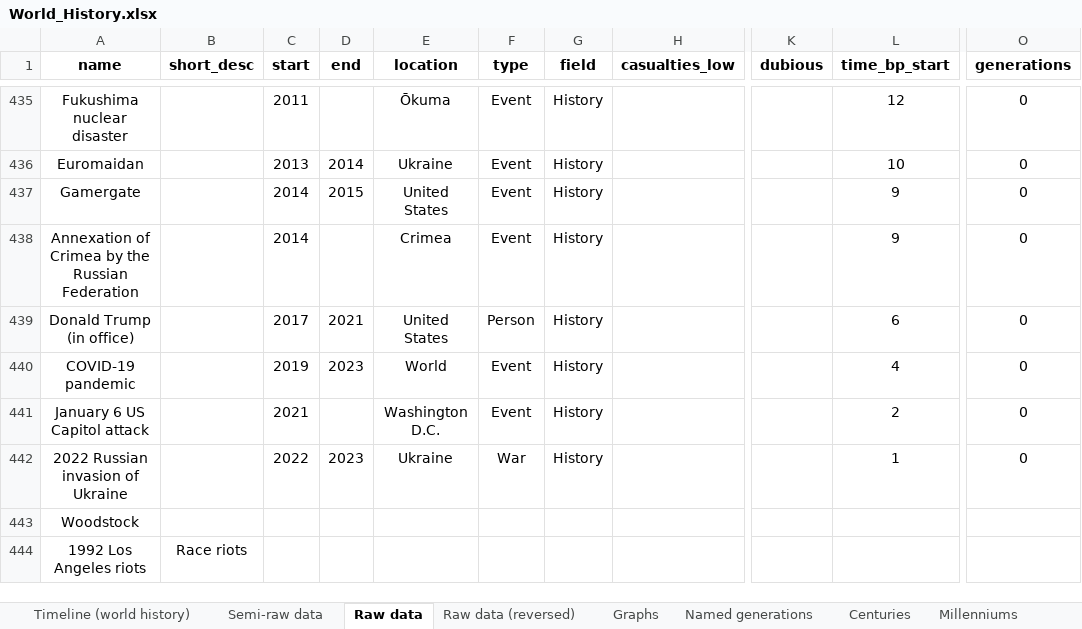
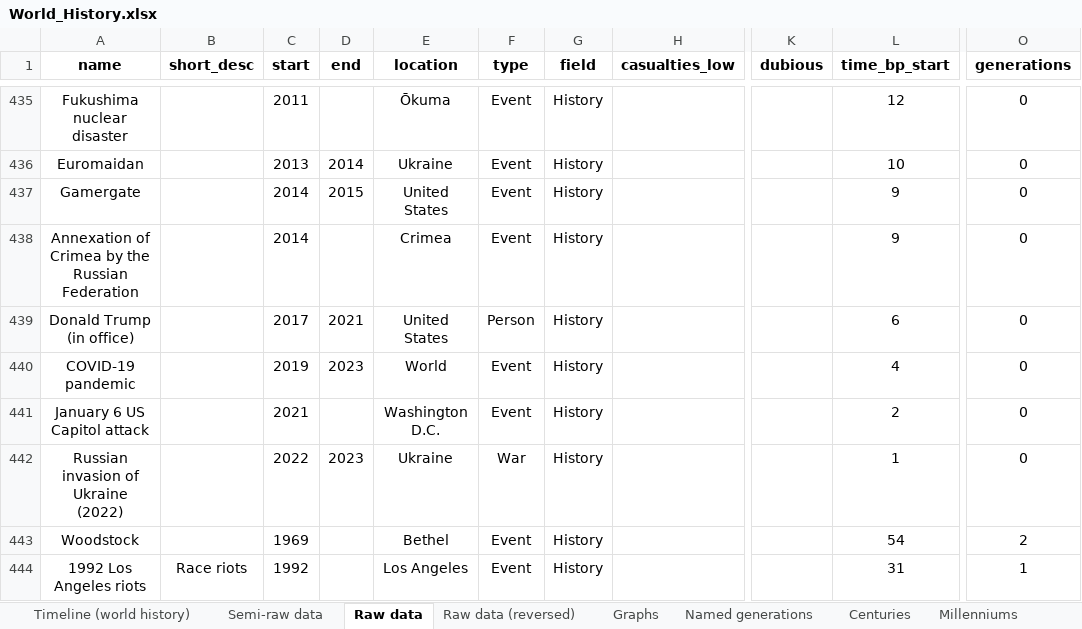
Before and after one commit to MarinoLinic/chronica-omnium, an Excel workbook: src/resources/World_History.xlsx, sheet Raw data, drawn as a sheet; only a part is shown, gaps mark what is left out; values as stored, in another font and other column widths than the file's, no borders; the diff covers the shown part only; the diff names each change by its address in the sheet, - before the commit and + after, or states it on an @@ line.

```diff
--- a/src/resources/World_History.xlsx (sheet Raw data)
+++ b/src/resources/World_History.xlsx (sheet Raw data)
-A442 (name): 2022 Russian invasion of Ukraine
+A442 (name): Russian invasion of Ukraine (2022)
-C443 (start): (empty)
+C443 (start): 1969
-E443 (location): (empty)
+E443 (location): Bethel
-F443:F444 (type): (empty)
+F443:F444 (type): Event
-G443:G444 (field): (empty)
+G443:G444 (field): History
-L443 (time_bp_start): (empty)
+L443 (time_bp_start): 54
-O443 (generations): (empty)
+O443 (generations): 2
-C444 (start): (empty)
+C444 (start): 1992
-E444 (location): (empty)
+E444 (location): Los Angeles
-L444 (time_bp_start): (empty)
+L444 (time_bp_start): 31
-O444 (generations): (empty)
+O444 (generations): 1
```
Also changed, not shown: 16 added rows, 5 removed rows and 79 edited cells elsewhere in this sheet, 10 other files.
